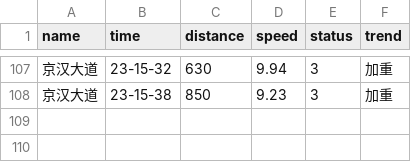
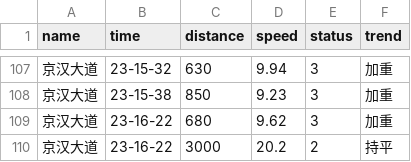
Before and after one commit to HereIsZephyrus/trunklevel_evaluation, a CSV file: result/focus_section_info.csv, drawn as a sheet; only a part is shown, gaps mark what is left out; the diff names each change by its address in the sheet, - before the commit and + after, or states it on an @@ line.

```diff
--- a/result/focus_section_info.csv
+++ b/result/focus_section_info.csv
+row 109: 京汉大道 | 23-16-22 | 680 | 9.62 | 3 | 加重
+row 110: 京汉大道 | 23-16-22 | 3000 | 20.2 | 2 | 持平
```
Also changed, not shown: result/focus_basic_info.csv.
